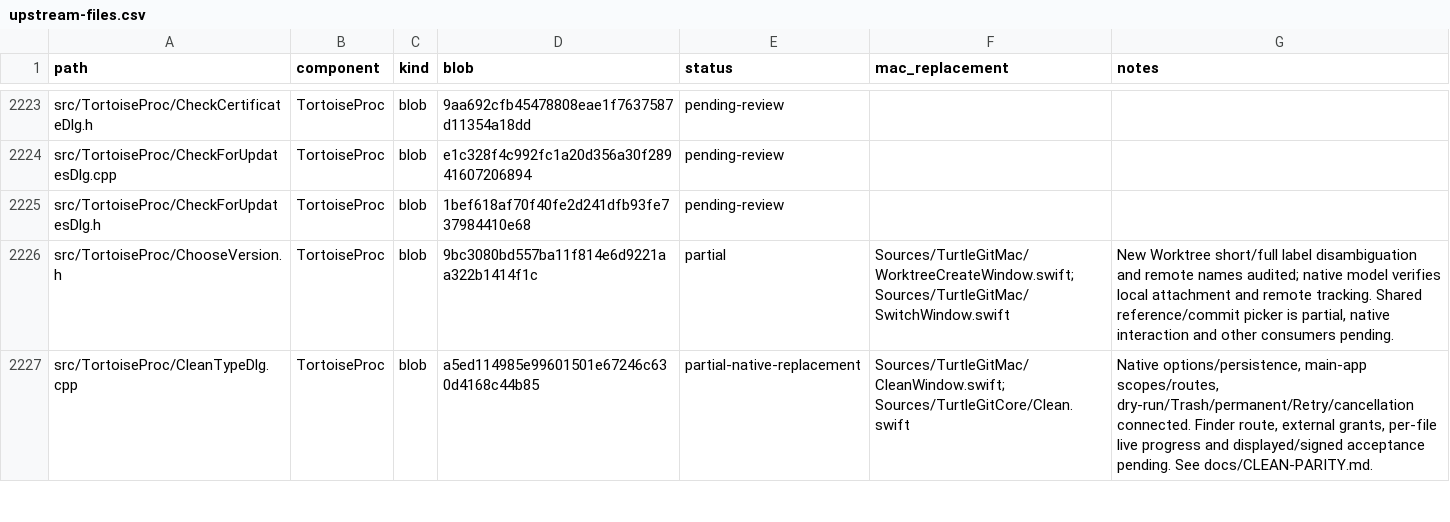
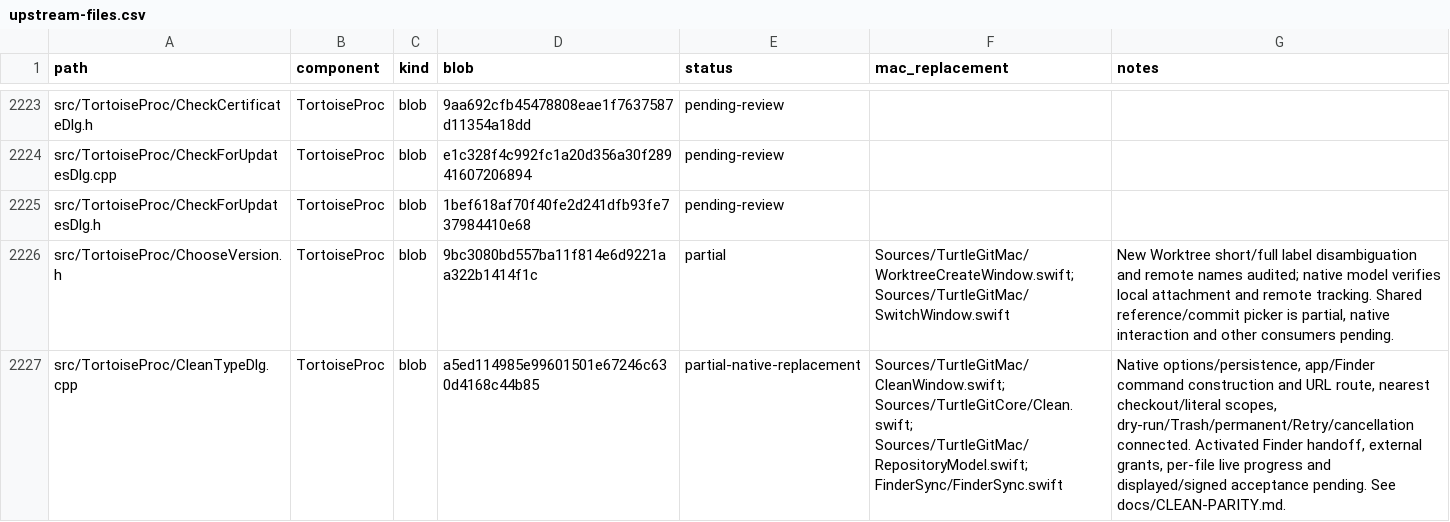
Before and after one commit to jfk-solutions/turtle-git-mac, a CSV file: docs/upstream-files.csv, drawn as a sheet; only a part is shown, gaps mark what is left out; the diff covers the shown part only.

Commit message:
Route Clean requests through pinned Finder menu and native options

```diff
--- a/docs/upstream-files.csv
+++ b/docs/upstream-files.csv
@@ -2226,2 +2226,2 @@ src/TortoiseProc/CheckForUpdatesDlg.h,TortoiseProc,blob,1bef618af70f40fe2d241dfb
 src/TortoiseProc/ChooseVersion.h,TortoiseProc,blob,9bc3080bd557ba11f814e6d9221aa322b1414f1c,partial,Sources/TurtleGitMac/WorktreeCreateWindow.swift; Sources/TurtleGitMac/SwitchWindow.swift,"New Worktree short/full label disambiguation and remote names audited; native model verifies local attachment and remote tracking. Shared reference/commit picker is partial, native interaction and other consumers pending."
-src/TortoiseProc/CleanTypeDlg.cpp,TortoiseProc,blob,a5ed114985e99601501e67246c630d4168c44b85,partial-native-replacement,Sources/TurtleGitMac/CleanWindow.swift; Sources/TurtleGitCore/Clean.swift,"Native options/persistence, main-app scopes/routes, dry-run/Trash/permanent/Retry/cancellation connected. Finder route, external grants, per-file live progress and displayed/signed acceptance pending. See docs/CLEAN-PARITY.md."
+src/TortoiseProc/CleanTypeDlg.cpp,TortoiseProc,blob,a5ed114985e99601501e67246c630d4168c44b85,partial-native-replacement,Sources/TurtleGitMac/CleanWindow.swift; Sources/TurtleGitCore/Clean.swift; Sources/TurtleGitMac/RepositoryModel.swift; FinderSync/FinderSync.swift,"Native options/persistence, app/Finder command construction and URL route, nearest checkout/literal scopes, dry-run/Trash/permanent/Retry/cancellation connected. Activated Finder handoff, external grants, per-file live progress and displayed/signed acceptance pending. See docs/CLEAN-PARITY.md."
```
Also changed, not shown: 6 edited cells elsewhere in this file, 16 other files.
